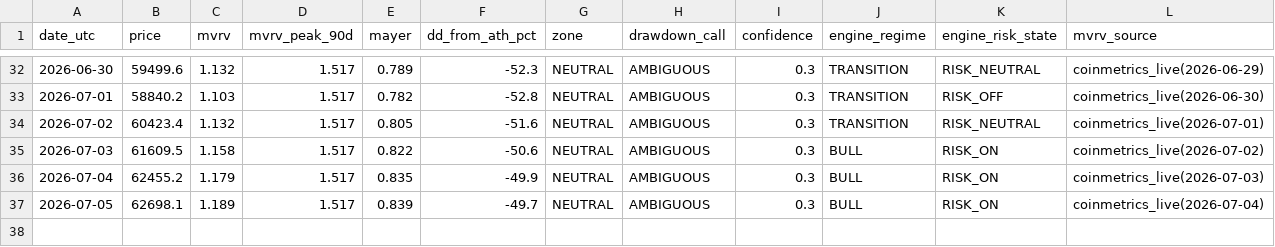
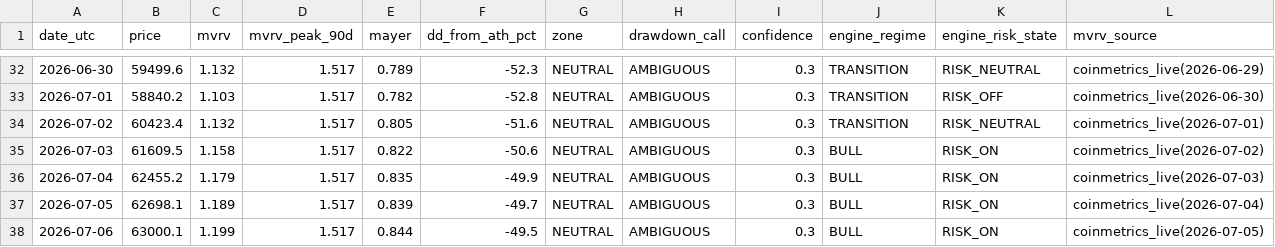
Before and after one commit to BRKME/OracAI, a CSV file: state/cycle_log.csv, drawn as a sheet; only a part is shown, gaps mark what is left out.

Commit message:
cycle_log: 2026-07-06

```diff
--- a/state/cycle_log.csv
+++ b/state/cycle_log.csv
@@ -37 +37,2 @@ date_utc,price,mvrv,mvrv_peak_90d,mayer,dd_from_ath_pct,zone,drawdown_call,confi
 2026-07-05,62698.1,1.189,1.517,0.839,-49.7,NEUTRAL,AMBIGUOUS,0.3,BULL,RISK_ON,coinmetrics_live(2026-07-04)
+2026-07-06,63000.1,1.199,1.517,0.844,-49.5,NEUTRAL,AMBIGUOUS,0.3,BULL,RISK_ON,coinmetrics_live(2026-07-05)
```
Also changed, not shown: 2 other files.
